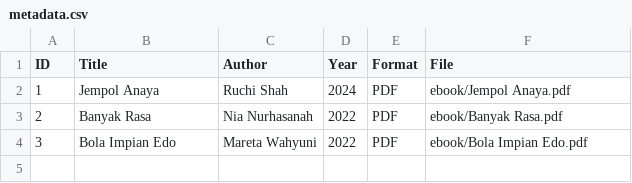
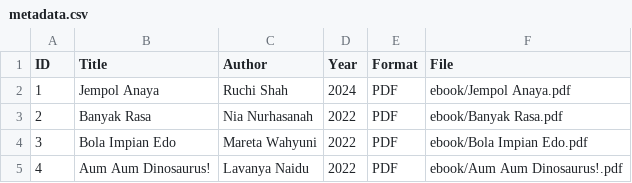
Before and after one commit to dheaaaazp-code/perpustakaandigital, a CSV file: metadata/metadata.csv, drawn as a sheet; the diff names each change by its address in the sheet, - before the commit and + after, or states it on an @@ line.

Commit message:
Add new entry for 'Aum Aum Dinosaurus!'

```diff
--- a/metadata/metadata.csv
+++ b/metadata/metadata.csv
+row 5: 4 | Aum Aum Dinosaurus! | Lavanya Naidu | 2022 | PDF | ebook/Aum Aum Dinosaurus!.pdf
```
